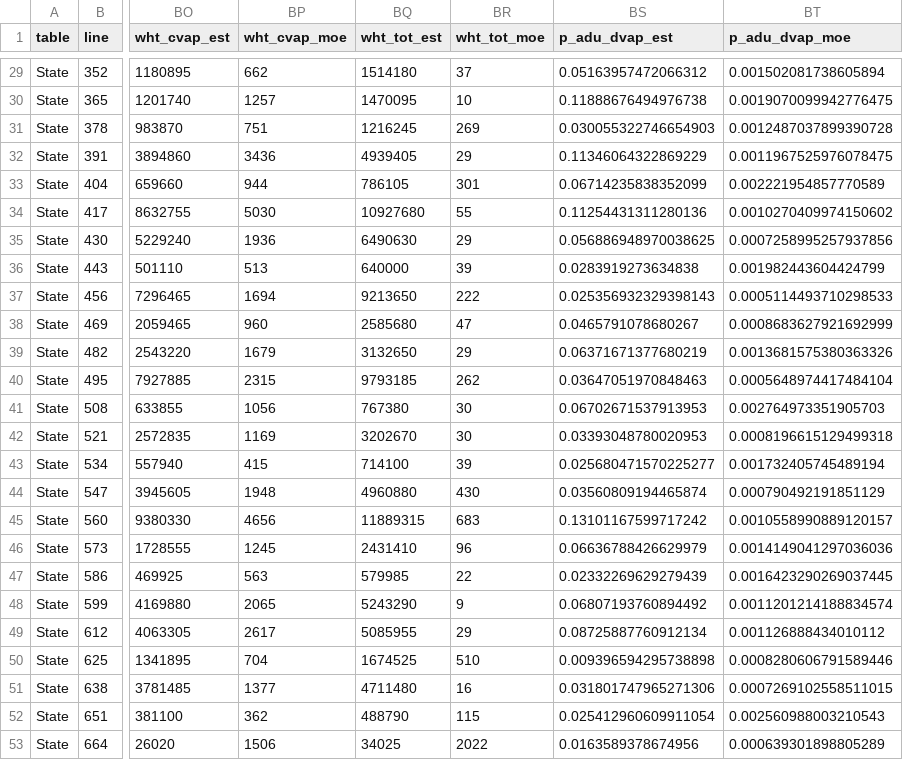
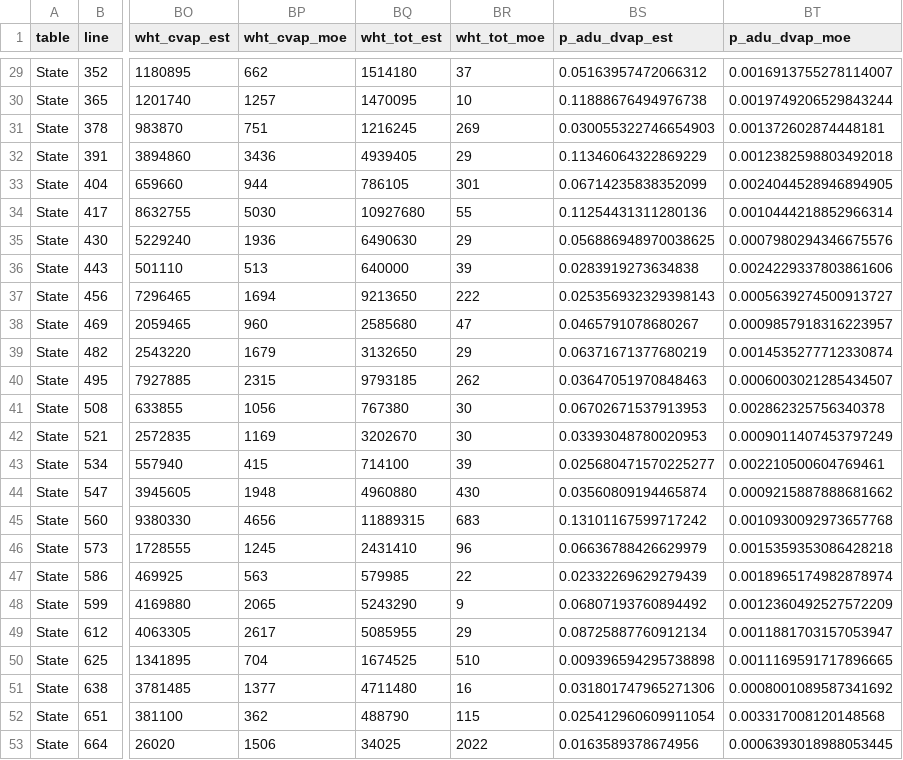
Before and after one commit to ic-institute/democracy-deserts, a CSV file: output/states.csv, drawn as a sheet; only a part is shown, gaps mark what is left out; the diff covers the shown part only; the diff names each change by its address in the sheet, - before the commit and + after, or states it on an @@ line.

```diff
--- a/output/states.csv
+++ b/output/states.csv
-BT29 (p_adu_dvap_moe): 0.001502081738605894
+BT29 (p_adu_dvap_moe): 0.0016913755278114007
-BT30 (p_adu_dvap_moe): 0.0019070099942776475
+BT30 (p_adu_dvap_moe): 0.0019749206529843244
-BT31 (p_adu_dvap_moe): 0.0012487037899390728
+BT31 (p_adu_dvap_moe): 0.001372602874448181
-BT32 (p_adu_dvap_moe): 0.0011967525976078475
+BT32 (p_adu_dvap_moe): 0.0012382598803492018
-BT33 (p_adu_dvap_moe): 0.002221954857770589
+BT33 (p_adu_dvap_moe): 0.0024044528946894905
-BT34 (p_adu_dvap_moe): 0.0010270409974150602
+BT34 (p_adu_dvap_moe): 0.0010444218852966314
-BT35 (p_adu_dvap_moe): 0.0007258995257937856
+BT35 (p_adu_dvap_moe): 0.0007980294346675576
-BT36 (p_adu_dvap_moe): 0.001982443604424799
+BT36 (p_adu_dvap_moe): 0.0024229337803861606
-BT37 (p_adu_dvap_moe): 0.0005114493710298533
+BT37 (p_adu_dvap_moe): 0.0005639274500913727
-BT38 (p_adu_dvap_moe): 0.0008683627921692999
+BT38 (p_adu_dvap_moe): 0.0009857918316223957
-BT39 (p_adu_dvap_moe): 0.0013681575380363326
+BT39 (p_adu_dvap_moe): 0.0014535277712330874
-BT40 (p_adu_dvap_moe): 0.0005648974417484104
+BT40 (p_adu_dvap_moe): 0.0006003021285434507
-BT41 (p_adu_dvap_moe): 0.002764973351905703
+BT41 (p_adu_dvap_moe): 0.002862325756340378
-BT42 (p_adu_dvap_moe): 0.0008196615129499318
+BT42 (p_adu_dvap_moe): 0.0009011407453797249
-BT43 (p_adu_dvap_moe): 0.001732405745489194
+BT43 (p_adu_dvap_moe): 0.002210500604769461
-BT44 (p_adu_dvap_moe): 0.000790492191851129
+BT44 (p_adu_dvap_moe): 0.0009215887888681662
-BT45 (p_adu_dvap_moe): 0.0010558990889120157
+BT45 (p_adu_dvap_moe): 0.0010930092973657768
-BT46 (p_adu_dvap_moe): 0.0014149041297036036
+BT46 (p_adu_dvap_moe): 0.0015359353086428218
-BT47 (p_adu_dvap_moe): 0.0016423290269037445
+BT47 (p_adu_dvap_moe): 0.0018965174982878974
-BT48 (p_adu_dvap_moe): 0.0011201214188834574
+BT48 (p_adu_dvap_moe): 0.0012360492527572209
-BT49 (p_adu_dvap_moe): 0.001126888434010112
+BT49 (p_adu_dvap_moe): 0.0011881703157053947
-BT50 (p_adu_dvap_moe): 0.0008280606791589446
+BT50 (p_adu_dvap_moe): 0.0011169591717896665
-BT51 (p_adu_dvap_moe): 0.0007269102558511015
+BT51 (p_adu_dvap_moe): 0.0008001089587341692
-BT52 (p_adu_dvap_moe): 0.002560988003210543
+BT52 (p_adu_dvap_moe): 0.003317008120148568
-BT53 (p_adu_dvap_moe): 0.000639301898805289
+BT53 (p_adu_dvap_moe): 0.0006393018988053445
```
Also changed, not shown: 27 edited cells elsewhere in this file, output/ca-cities.csv, 2 other files.
